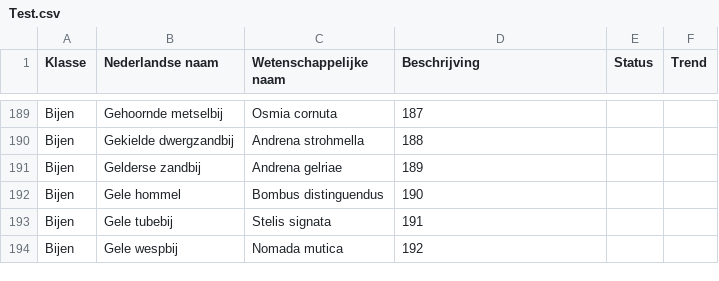
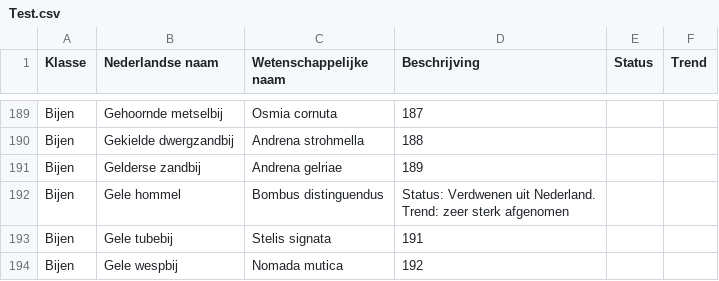
Before and after one commit to koenhagen/HCI, a CSV file: sketch_191114a/data/Test.csv, drawn as a sheet; only a part is shown, gaps mark what is left out.

```diff
--- a/sketch_191114a/data/Test.csv
+++ b/sketch_191114a/data/Test.csv
@@ -191,3 +191,4 @@ Bijen,Gekielde dwergzandbij,Andrena strohmella,188,,
 Bijen,Gelderse zandbij,Andrena gelriae,189,,
-Bijen,Gele hommel,Bombus distinguendus,190,,
+Bijen,Gele hommel,Bombus distinguendus,"Status: Verdwenen uit Nederland.
+Trend:  zeer sterk afgenomen ",,
 Bijen,Gele tubebij,Stelis signata,191,,
```
Also changed, not shown: 4 other files.
